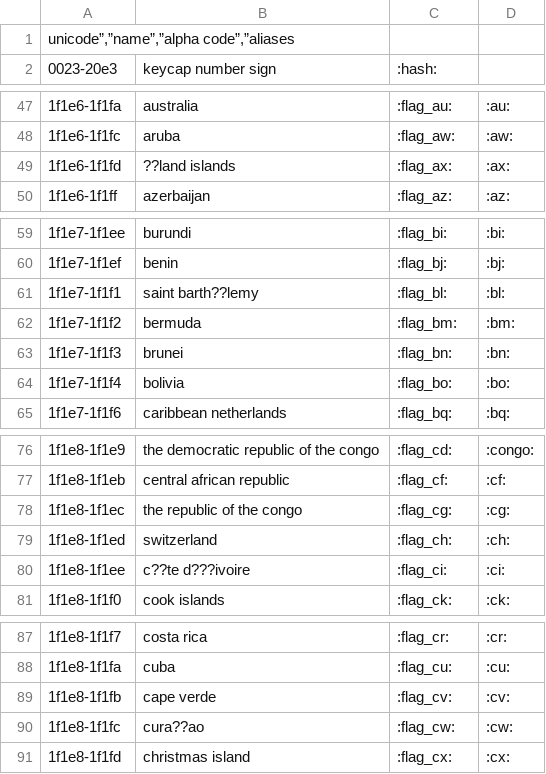
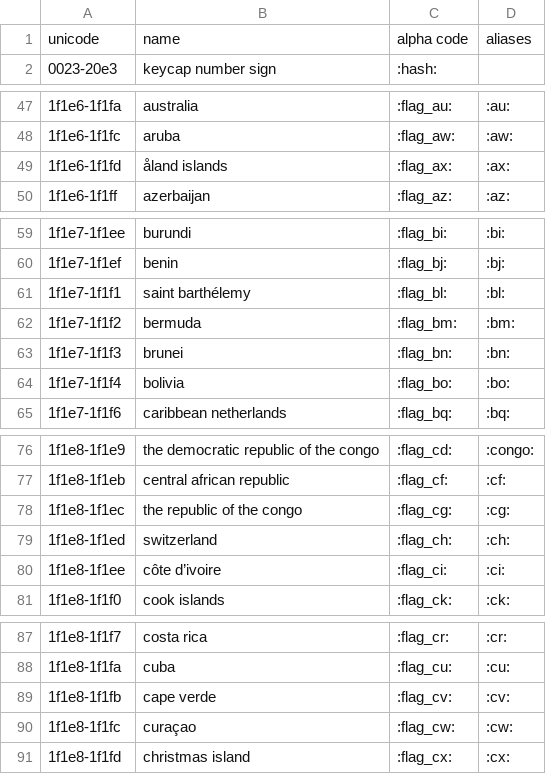
Before and after one commit to joypixels/emoji-alpha-codes, a CSV file: eac.csv, drawn as a sheet; only a part is shown, gaps mark what is left out; the diff covers the shown part only.

Commit message:
unicode 9 update

```diff
--- a/eac.csv
+++ b/eac.csv
@@ -1,2 +1,2 @@
-"unicode”,”name”,”alpha code”,”aliases"
+"unicode","name","alpha code","aliases"
 "0023-20e3","keycap number sign",":hash:",""
@@ -48,3 +48,3 @@
 "1f1e6-1f1fc","aruba",":flag_aw:",":aw:"
-"1f1e6-1f1fd","??land islands",":flag_ax:",":ax:"
+"1f1e6-1f1fd","åland islands",":flag_ax:",":ax:"
 "1f1e6-1f1ff","azerbaijan",":flag_az:",":az:"
@@ -60,3 +60,3 @@
 "1f1e7-1f1ef","benin",":flag_bj:",":bj:"
-"1f1e7-1f1f1","saint barth??lemy",":flag_bl:",":bl:"
+"1f1e7-1f1f1","saint barthélemy",":flag_bl:",":bl:"
 "1f1e7-1f1f2","bermuda",":flag_bm:",":bm:"
@@ -79,3 +79,3 @@
 "1f1e8-1f1ed","switzerland",":flag_ch:",":ch:"
-"1f1e8-1f1ee","c??te d???ivoire",":flag_ci:",":ci:"
+"1f1e8-1f1ee","côte d’ivoire",":flag_ci:",":ci:"
 "1f1e8-1f1f0","cook islands",":flag_ck:",":ck:"
@@ -89,3 +89,3 @@
 "1f1e8-1f1fb","cape verde",":flag_cv:",":cv:"
-"1f1e8-1f1fc","cura??ao",":flag_cw:",":cw:"
+"1f1e8-1f1fc","curaçao",":flag_cw:",":cw:"
 "1f1e8-1f1fd","christmas island",":flag_cx:",":cx:"
```
Also changed, not shown: 2 edited cells elsewhere in this file.
